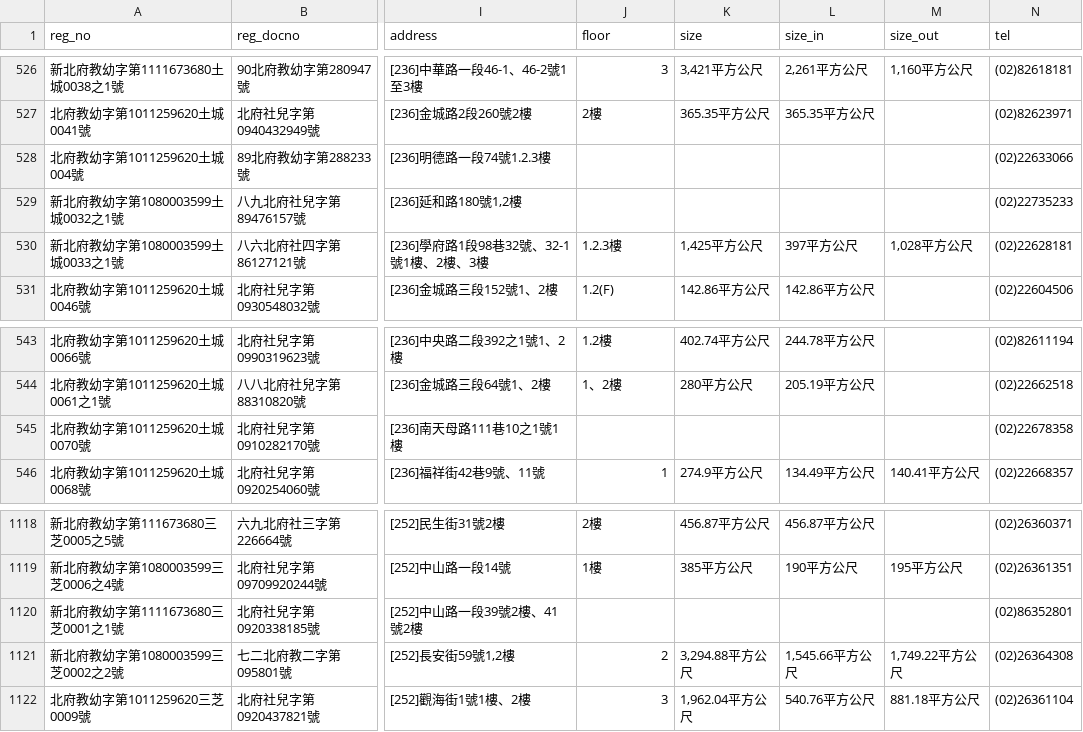
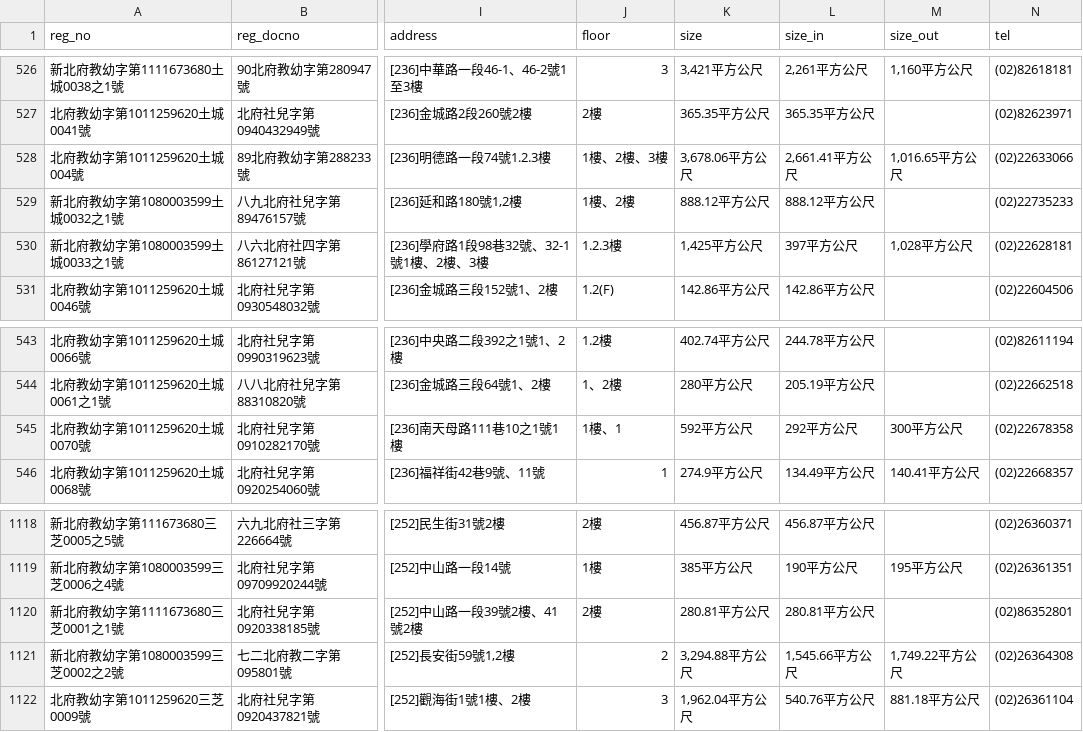
Before and after one commit to kiang/ap.ece.moe.edu.tw, a CSV file: docs/data/新北市.csv, drawn as a sheet; only a part is shown, gaps mark what is left out; the diff names each change by its address in the sheet, - before the commit and + after, or states it on an @@ line.

```diff
--- a/docs/data/新北市.csv
+++ b/docs/data/新北市.csv
-J528 (floor): (empty)
+J528 (floor): 1樓、2樓、3樓
-K528 (size): (empty)
+K528 (size): 3,678.06平方公尺
-L528 (size_in): (empty)
+L528 (size_in): 2,661.41平方公尺
-M528 (size_out): (empty)
+M528 (size_out): 1,016.65平方公尺
-J529 (floor): (empty)
+J529 (floor): 1樓、2樓
-K529 (size): (empty)
+K529 (size): 888.12平方公尺
-L529 (size_in): (empty)
+L529 (size_in): 888.12平方公尺
-J545 (floor): (empty)
+J545 (floor): 1樓、1
-K545 (size): (empty)
+K545 (size): 592平方公尺
-L545 (size_in): (empty)
+L545 (size_in): 292平方公尺
-M545 (size_out): (empty)
+M545 (size_out): 300平方公尺
-J1120 (floor): (empty)
+J1120 (floor): 2樓
-K1120 (size): (empty)
+K1120 (size): 280.81平方公尺
-L1120 (size_in): (empty)
+L1120 (size_in): 280.81平方公尺
```
Also changed, not shown: docs/data/id/id.csv, docs/data/新竹市.csv, 39 other files.
